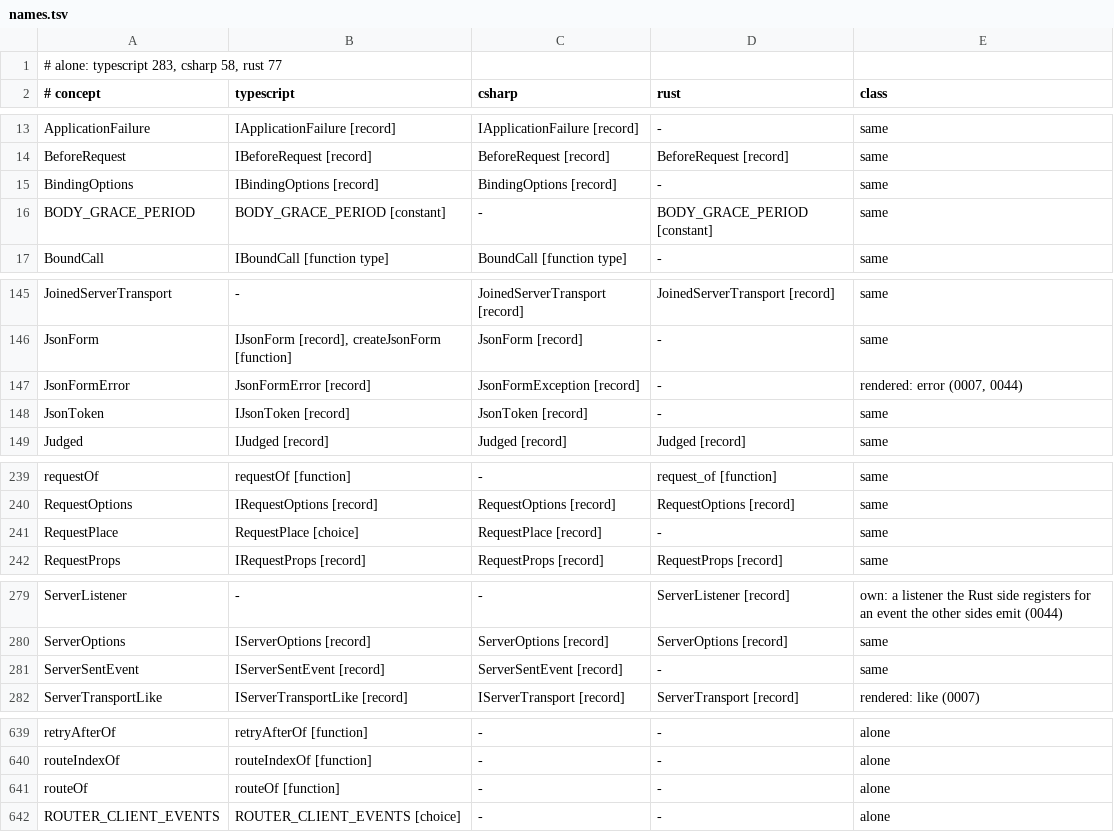
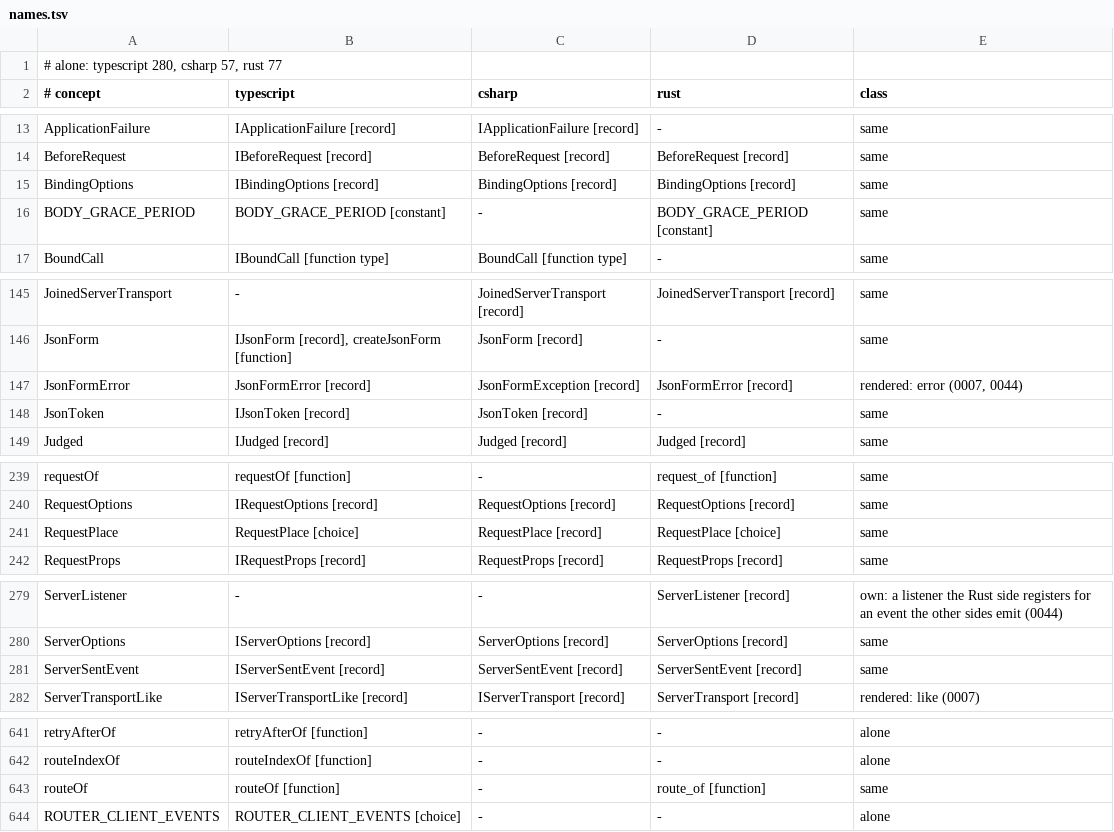
Before and after one commit to francisdesjardins/bead, a TSV file: tools/names.tsv, drawn as a sheet; only a part is shown, gaps mark what is left out; the diff covers the shown part only.

Commit message:
feat(rust): parse and match http.proto's templates, hold a route table, and write a gateway's problems and events
The core's feature transcoding, checked for wasm32: HttpMethod, the routes, the problems, the
events and the seam MessageForm.

```diff
--- a/tools/names.tsv
+++ b/tools/names.tsv
@@ -1,2 +1,2 @@
-# alone: typescript 283, csharp 58, rust 77
+# alone: typescript 280, csharp 57, rust 77
 # concept	typescript	csharp	rust	class
@@ -14,3 +14,3 @@ ApplicationFailure	IApplicationFailure [record]	IApplicationFailure [record]	-	s
 BeforeRequest	IBeforeRequest [record]	BeforeRequest [record]	BeforeRequest [record]	same
-BindingOptions	IBindingOptions [record]	BindingOptions [record]	-	same
+BindingOptions	IBindingOptions [record]	BindingOptions [record]	BindingOptions [record]	same
 BODY_GRACE_PERIOD	BODY_GRACE_PERIOD [constant]	-	BODY_GRACE_PERIOD [constant]	same
@@ -146,3 +146,3 @@ JoinedServerTransport	-	JoinedServerTransport [record]	JoinedServerTransport [re
 JsonForm	IJsonForm [record], createJsonForm [function]	JsonForm [record]	-	same
-JsonFormError	JsonFormError [record]	JsonFormException [record]	-	rendered: error (0007, 0044)
+JsonFormError	JsonFormError [record]	JsonFormException [record]	JsonFormError [record]	rendered: error (0007, 0044)
 JsonToken	IJsonToken [record]	JsonToken [record]	-	same
@@ -240,3 +240,3 @@ requestOf	requestOf [function]	-	request_of [function]	same
 RequestOptions	IRequestOptions [record]	RequestOptions [record]	RequestOptions [record]	same
-RequestPlace	RequestPlace [choice]	RequestPlace [record]	-	same
+RequestPlace	RequestPlace [choice]	RequestPlace [record]	RequestPlace [choice]	same
 RequestProps	IRequestProps [record]	RequestProps [record]	RequestProps [record]	same
@@ -280,3 +280,3 @@ ServerListener	-	-	ServerListener [record]	own: a listener the Rust side registe
 ServerOptions	IServerOptions [record]	ServerOptions [record]	ServerOptions [record]	same
-ServerSentEvent	IServerSentEvent [record]	ServerSentEvent [record]	-	same
+ServerSentEvent	IServerSentEvent [record]	ServerSentEvent [record]	ServerSentEvent [record]	same
 ServerTransportLike	IServerTransportLike [record]	IServerTransport [record]	ServerTransport [record]	rendered: like (0007)
@@ -640,3 +642,3 @@ retryAfterOf	retryAfterOf [function]	-	-	alone
 routeIndexOf	routeIndexOf [function]	-	-	alone
-routeOf	routeOf [function]	-	-	alone
+routeOf	routeOf [function]	-	route_of [function]	same
 ROUTER_CLIENT_EVENTS	ROUTER_CLIENT_EVENTS [choice]	-	-	alone
```
Also changed, not shown: 2 added rows and 10 edited cells elsewhere in this file, tools/durations.tsv, 14 other files.
